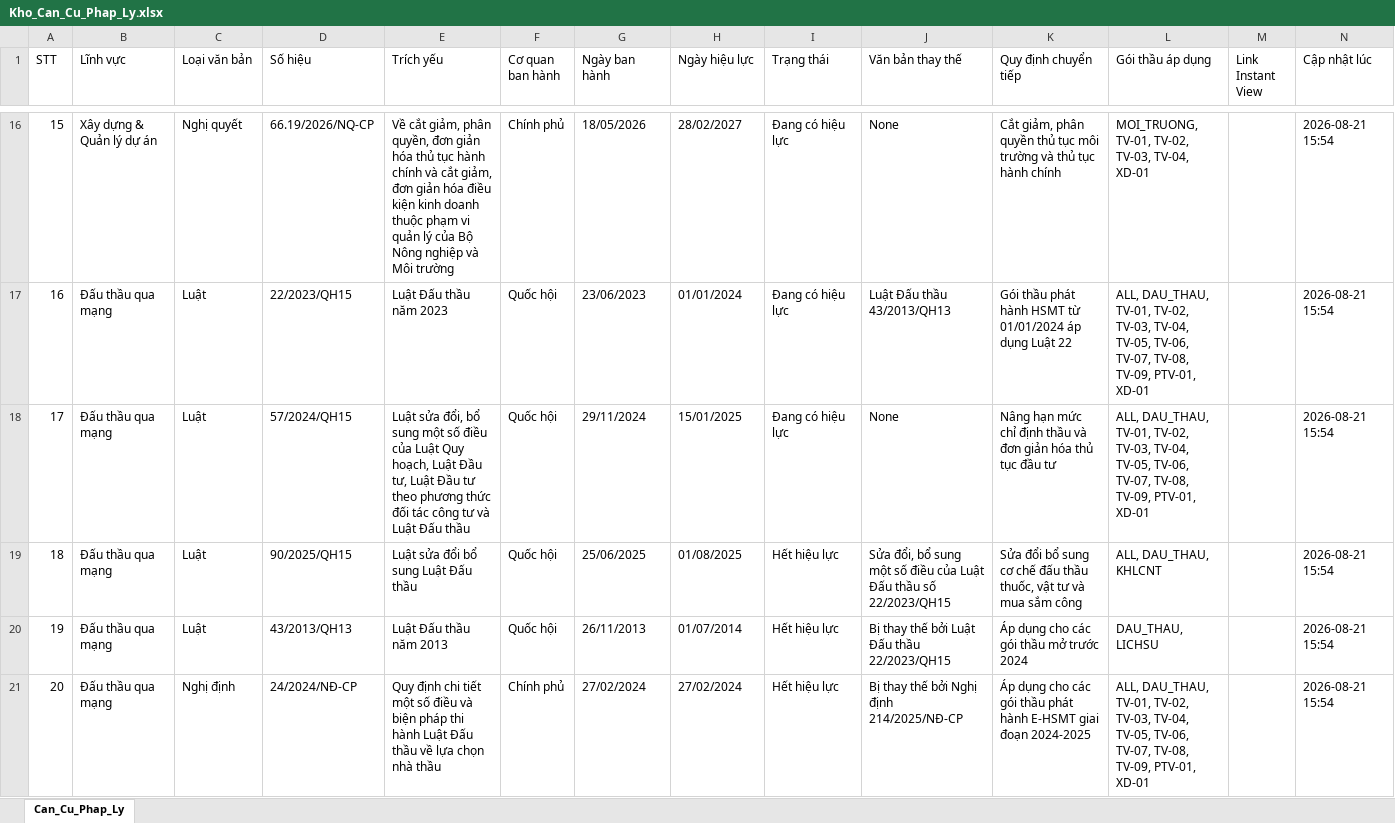
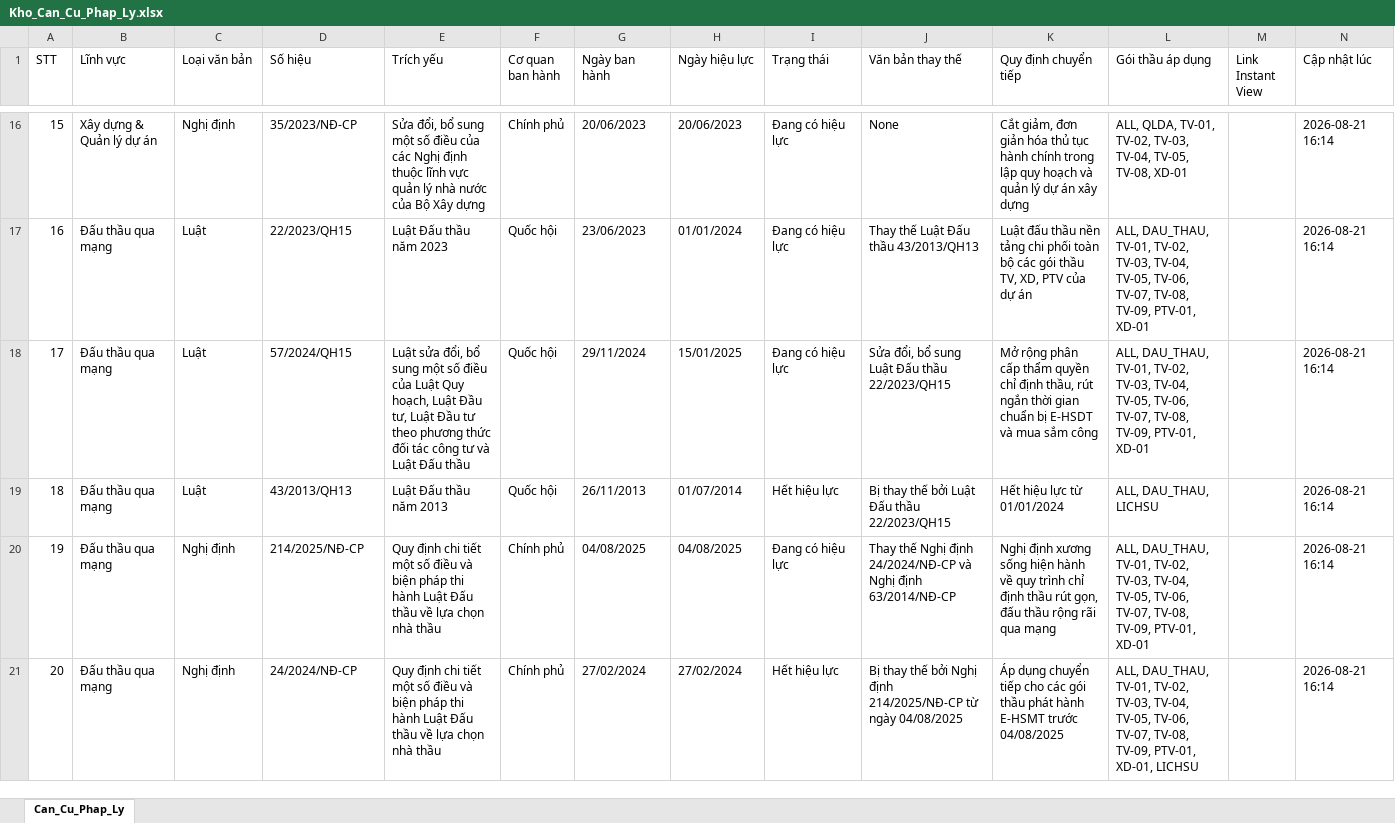
Before and after one commit to DiTrang6266/Thu-vien-PL, an Excel workbook: Kho_Can_Cu_Phap_Ly.xlsx, sheet Can_Cu_Phap_Ly, drawn as a sheet; only a part is shown, gaps mark what is left out; values as stored, in another font and other column widths than the file's, no cell formats; the diff covers the shown part only; the diff names each change by its address in the sheet, - before the commit and + after, or states it on an @@ line.

Commit message:
Đồng bộ 100% 86 bản ghi chuẩn giữa Bảng đối soát, Mã nguồn, Excel và Web Card theo kết luận của 3 Subagent

```diff
--- a/Kho_Can_Cu_Phap_Ly.xlsx (sheet Can_Cu_Phap_Ly)
+++ b/Kho_Can_Cu_Phap_Ly.xlsx (sheet Can_Cu_Phap_Ly)
-C16 (Loại văn bản): Nghị quyết
+C16 (Loại văn bản): Nghị định
-D16 (Số hiệu): 66.19/2026/NQ-CP
+D16 (Số hiệu): 35/2023/NĐ-CP
-E16 (Trích yếu): Về cắt giảm, phân quyền, đơn giản hóa thủ tục hành chính và cắt giảm, đơn giản hóa điều kiện kinh doanh thuộc phạm vi quản lý của Bộ Nông nghiệp và Môi trường
+E16 (Trích yếu): Sửa đổi, bổ sung một số điều của các Nghị định thuộc lĩnh vực quản lý nhà nước của Bộ Xây dựng
-G16 (Ngày ban hành): 18/05/2026
+G16 (Ngày ban hành): 20/06/2023
-H16 (Ngày hiệu lực): 28/02/2027
+H16 (Ngày hiệu lực): 20/06/2023
-K16 (Quy định chuyển tiếp): Cắt giảm, phân quyền thủ tục môi trường và thủ tục hành chính
+K16 (Quy định chuyển tiếp): Cắt giảm, đơn giản hóa thủ tục hành chính trong lập quy hoạch và quản lý dự án xây dựng
-L16 (Gói thầu áp dụng): MOI_TRUONG, TV-01, TV-02, TV-03, TV-04, XD-01
+L16 (Gói thầu áp dụng): ALL, QLDA, TV-01, TV-02, TV-03, TV-04, TV-05, TV-08, XD-01
-N16:N21 (Cập nhật lúc): 2026-08-21 15:54
+N16:N21 (Cập nhật lúc): 2026-08-21 16:14
-J17 (Văn bản thay thế): Luật Đấu thầu 43/2013/QH13
+J17 (Văn bản thay thế): Thay thế Luật Đấu thầu 43/2013/QH13
-K17 (Quy định chuyển tiếp): Gói thầu phát hành HSMT từ 01/01/2024 áp dụng Luật 22
+K17 (Quy định chuyển tiếp): Luật đấu thầu nền tảng chi phối toàn bộ các gói thầu TV, XD, PTV của dự án
-J18 (Văn bản thay thế): None
+J18 (Văn bản thay thế): Sửa đổi, bổ sung Luật Đấu thầu 22/2023/QH15
-K18 (Quy định chuyển tiếp): Nâng hạn mức chỉ định thầu và đơn giản hóa thủ tục đầu tư
+K18 (Quy định chuyển tiếp): Mở rộng phân cấp thẩm quyền chỉ định thầu, rút ngắn thời gian chuẩn bị E-HSDT và mua sắm công
-D19 (Số hiệu): 90/2025/QH15
+D19 (Số hiệu): 43/2013/QH13
-E19 (Trích yếu): Luật sửa đổi bổ sung Luật Đấu thầu
+E19 (Trích yếu): Luật Đấu thầu năm 2013
-G19 (Ngày ban hành): 25/06/2025
+G19 (Ngày ban hành): 26/11/2013
-H19 (Ngày hiệu lực): 01/08/2025
+H19 (Ngày hiệu lực): 01/07/2014
-J19 (Văn bản thay thế): Sửa đổi, bổ sung một số điều của Luật Đấu thầu số 22/2023/QH15
+J19 (Văn bản thay thế): Bị thay thế bởi Luật Đấu thầu 22/2023/QH15
-K19 (Quy định chuyển tiếp): Sửa đổi bổ sung cơ chế đấu thầu thuốc, vật tư và mua sắm công
+K19 (Quy định chuyển tiếp): Hết hiệu lực từ 01/01/2024
-L19 (Gói thầu áp dụng): ALL, DAU_THAU, KHLCNT
+L19 (Gói thầu áp dụng): ALL, DAU_THAU, LICHSU
-C20 (Loại văn bản): Luật
+C20 (Loại văn bản): Nghị định
-D20 (Số hiệu): 43/2013/QH13
+D20 (Số hiệu): 214/2025/NĐ-CP
-E20 (Trích yếu): Luật Đấu thầu năm 2013
+E20 (Trích yếu): Quy định chi tiết một số điều và biện pháp thi hành Luật Đấu thầu về lựa chọn nhà thầu
-F20 (Cơ quan ban hành): Quốc hội
+F20 (Cơ quan ban hành): Chính phủ
-G20 (Ngày ban hành): 26/11/2013
+G20 (Ngày ban hành): 04/08/2025
-H20 (Ngày hiệu lực): 01/07/2014
+H20 (Ngày hiệu lực): 04/08/2025
-I20 (Trạng thái): Hết hiệu lực
+I20 (Trạng thái): Đang có hiệu lực
-J20 (Văn bản thay thế): Bị thay thế bởi Luật Đấu thầu 22/2023/QH15
+J20 (Văn bản thay thế): Thay thế Nghị định 24/2024/NĐ-CP và Nghị định 63/2014/NĐ-CP
-K20 (Quy định chuyển tiếp): Áp dụng cho các gói thầu mở trước 2024
+K20 (Quy định chuyển tiếp): Nghị định xương sống hiện hành về quy trình chỉ định thầu rút gọn, đấu thầu rộng rãi qua mạng
-L20 (Gói thầu áp dụng): DAU_THAU, LICHSU
+L20 (Gói thầu áp dụng): ALL, DAU_THAU, TV-01, TV-02, TV-03, TV-04, TV-05, TV-06, TV-07, TV-08, TV-09, PTV-01, XD-01
-J21 (Văn bản thay thế): …định 214/2025/NĐ-CP
+J21 (Văn bản thay thế): …định 214/2025/NĐ-CP từ ngày 04/08/2025
-K21 (Quy định chuyển tiếp): Áp dụng cho các gói thầu phát hành E-HSMT giai đoạn 2024-2025
+K21 (Quy định chuyển tiếp): Áp dụng chuyển tiếp cho các gói thầu phát hành E-HSMT trước 04/08/2025
-L21 (Gói thầu áp dụng): …TV-09, PTV-01, XD-01
+L21 (Gói thầu áp dụng): …TV-09, PTV-01, XD-01, LICHSU
```
Also changed, not shown: 780 edited cells elsewhere in this sheet, cell formats, 6 other files.
